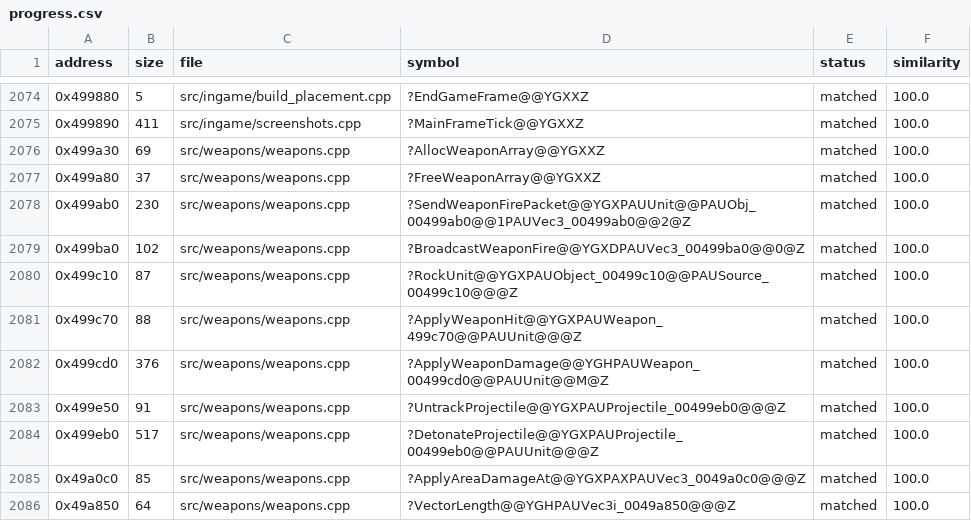
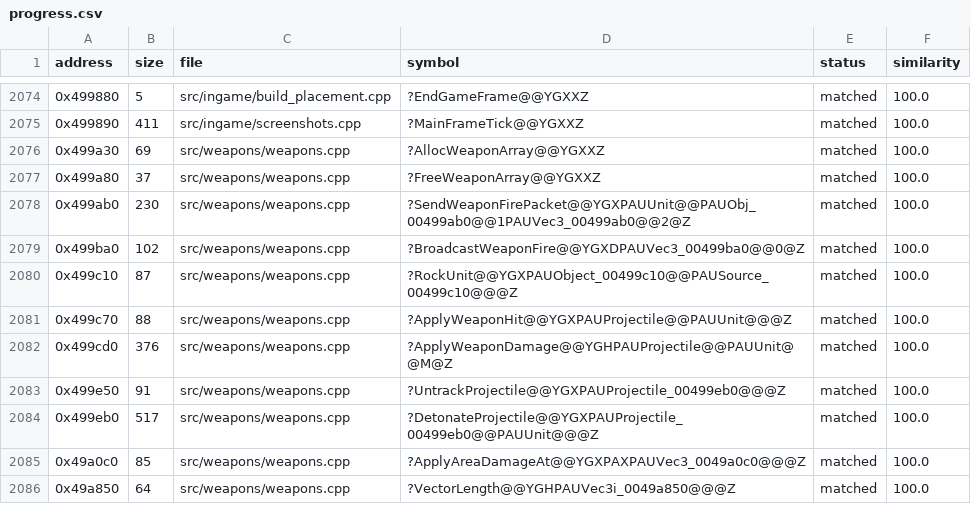
Before and after one commit to HectorBailey/byte-tactics, a CSV file: data/progress.csv, drawn as a sheet; only a part is shown, gaps mark what is left out.

Commit message:
Refactor: Fold the weapon views into Projectile

```diff
--- a/data/progress.csv
+++ b/data/progress.csv
@@ -2080,4 +2080,4 @@ address,size,file,symbol,status,similarity
 0x499c10,87,src/weapons/weapons.cpp,?RockUnit@@YGXPAUObject_00499c10@@PAUSource_00499c10@@@Z,matched,100.0
-0x499c70,88,src/weapons/weapons.cpp,?ApplyWeaponHit@@YGXPAUWeapon_499c70@@PAUUnit@@@Z,matched,100.0
-0x499cd0,376,src/weapons/weapons.cpp,?ApplyWeaponDamage@@YGHPAUWeapon_00499cd0@@PAUUnit@@M@Z,matched,100.0
+0x499c70,88,src/weapons/weapons.cpp,?ApplyWeaponHit@@YGXPAUProjectile@@PAUUnit@@@Z,matched,100.0
+0x499cd0,376,src/weapons/weapons.cpp,?ApplyWeaponDamage@@YGHPAUProjectile@@PAUUnit@@M@Z,matched,100.0
 0x499e50,91,src/weapons/weapons.cpp,?UntrackProjectile@@YGXPAUProjectile_00499eb0@@@Z,matched,100.0
```
Also changed, not shown: 1 other file.
